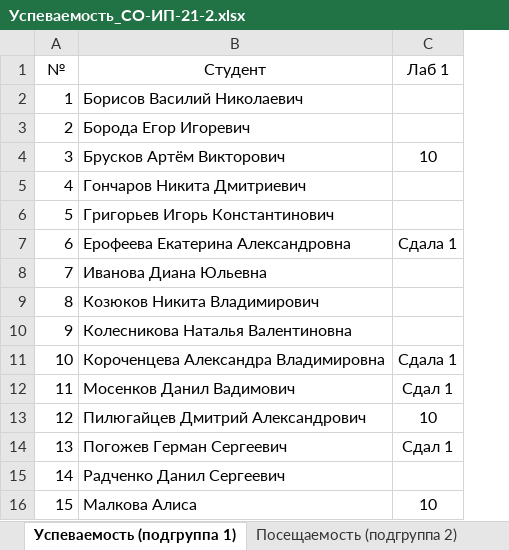
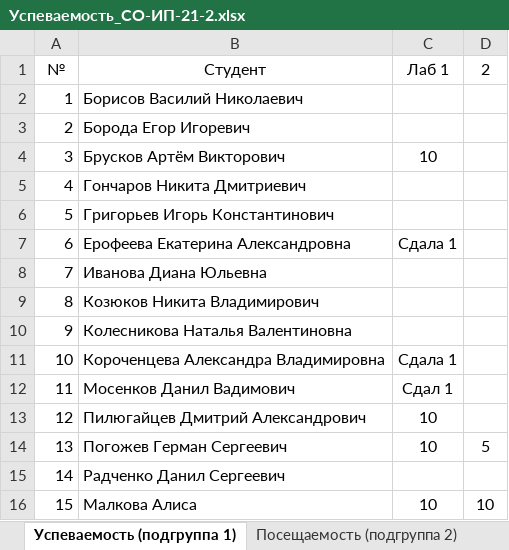
Before and after one commit to TheBandik/fundamentals-of-algorithmization-and-programming, an Excel workbook: Успеваемость_СО-ИП-21-2.xlsx, sheet Успеваемость (подгруппа 1), drawn as a sheet; values as stored, in another font and other column widths than the file's, no borders; the diff names each change by its address in the sheet, - before the commit and + after, or states it on an @@ line.

```diff
--- a/Успеваемость_СО-ИП-21-2.xlsx (sheet Успеваемость (подгруппа 1))
+++ b/Успеваемость_СО-ИП-21-2.xlsx (sheet Успеваемость (подгруппа 1))
+column D, rows 1-16: 2 |  |  |  |  |  |  |  |  |  |  |  |  | 5 |  | 10
-C14: Сдал 1
+C14: 10
```
Also changed, not shown: sheet Посещаемость (подгруппа 2), sheet Посещаемость (подгруппа 1), sheet Успеваемость (подгруппа 2), Успеваемость_СО-ИП-21-1.xlsx.
